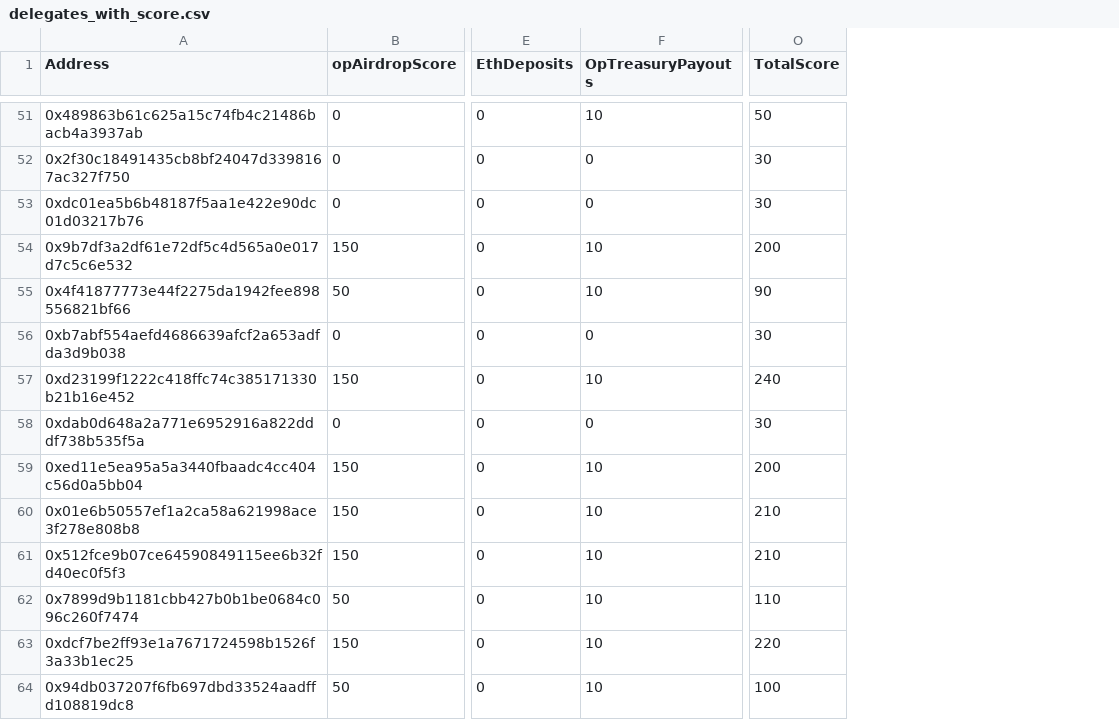
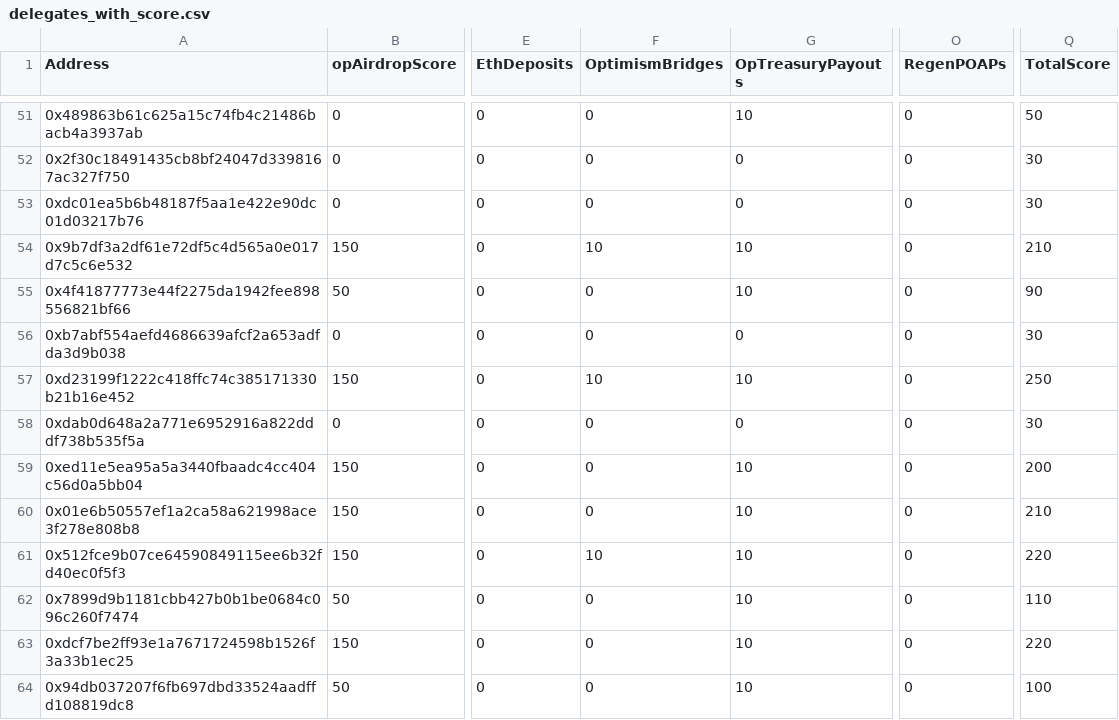
Before and after one commit to vacekj/regenscore, a CSV file: delegates_with_score.csv, drawn as a sheet; only a part is shown, gaps mark what is left out; addresses are those after the commit; the diff covers the shown part only; the diff names each change by its address in the sheet, - before the commit and + after, or states it on an @@ line.

Commit message:
poap and bridges added to score calc

```diff
--- a/delegates_with_score.csv
+++ b/delegates_with_score.csv
+column F (OptimismBridges), rows 51-64: 0 | 0 | 0 | 10 | 0 | 0 | 10 | 0 | 0 | 0 | 10 | 0 | 0 | 0
+column O (RegenPOAPs), rows 51-64: all 0
-Q54 (TotalScore): 200
+Q54 (TotalScore): 210
-Q57 (TotalScore): 240
+Q57 (TotalScore): 250
-Q61 (TotalScore): 210
+Q61 (TotalScore): 220
```
Also changed, not shown: 11 edited cells elsewhere in this file, 7 other files.
